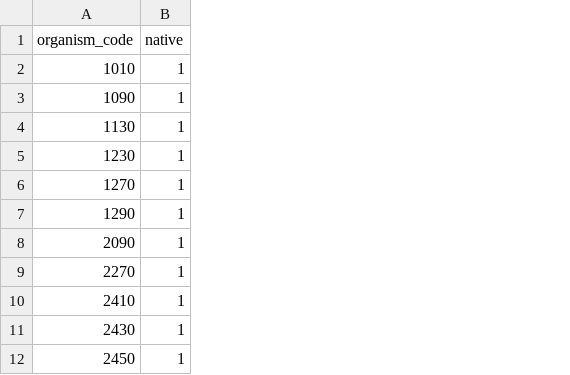
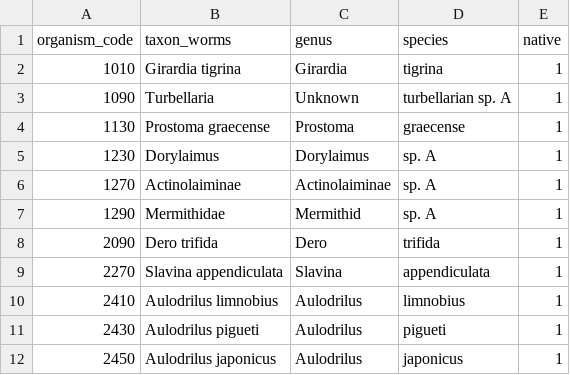
Before and after one commit to EMRR-DISE/drought_traits, a CSV file: BenthicInverts/calnemo/bentic_inverts_trait_origin.csv, drawn as a sheet; only a part is shown; the diff names each change by its address in the sheet, - before the commit and + after, or states it on an @@ line.

Commit message:
updated path for output file, rewrote output file, created file for manually entering trait data from NEMESIS

```diff
--- a/BenthicInverts/calnemo/bentic_inverts_trait_origin.csv
+++ b/BenthicInverts/calnemo/bentic_inverts_trait_origin.csv
+column B (taxon_worms), rows 2-12: Girardia tigrina | Turbellaria | Prostoma graecense | Dorylaimus | Actinolaiminae | Mermithidae | Dero trifida | Slavina appendiculata | Aulodrilus limnobius | Aulodrilus pigueti | Aulodrilus japonicus
+column C (genus), rows 2-12: Girardia | Unknown | Prostoma | Dorylaimus | Actinolaiminae | Mermithid | Dero | Slavina | Aulodrilus | Aulodrilus | Aulodrilus
+column D (species), rows 2-12: tigrina | turbellarian sp. A | graecense | sp. A | sp. A | sp. A | trifida | appendiculata | limnobius | pigueti | japonicus
```
Also changed, not shown: 3 other files.
